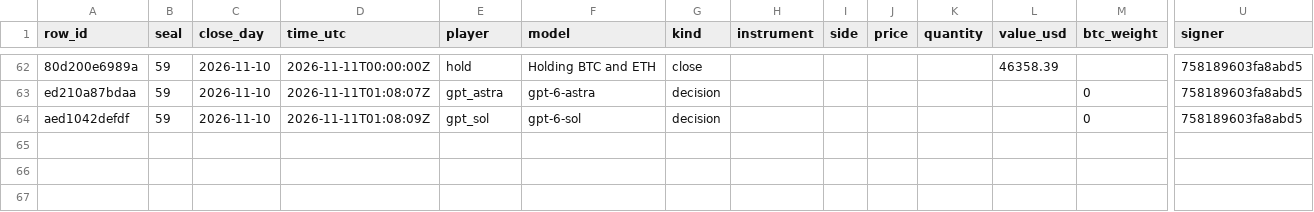
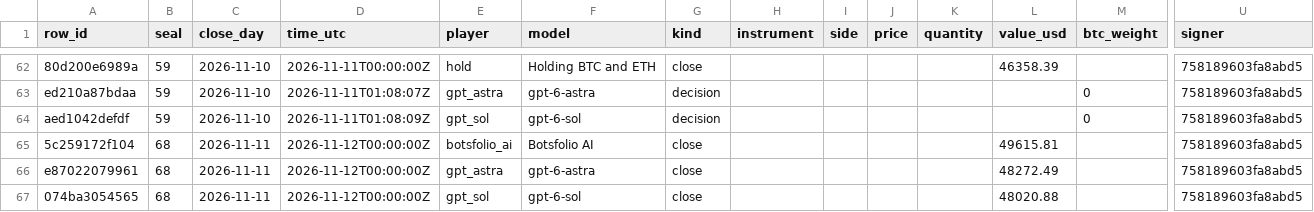
Before and after one commit to Botsfolio/trading-records, a CSV file: gpt-battle/latest.csv, drawn as a sheet; only a part is shown, gaps mark what is left out; rows hold the shown columns only; the diff covers the shown part only; the diff names each change by its address in the sheet, - before the commit and + after, or states it on an @@ line.

```diff
--- a/gpt-battle/latest.csv
+++ b/gpt-battle/latest.csv
+row 65: 5c259172f104 | 68 | 2026-11-11 | 2026-11-12T00:00:00Z | botsfolio_ai | Botsfolio AI | close |  |  |  |  | 49615.81 |  | 758189603fa8abd5
+row 66: e87022079961 | 68 | 2026-11-11 | 2026-11-12T00:00:00Z | gpt_astra | gpt-6-astra | close |  |  |  |  | 48272.49 |  | 758189603fa8abd5
+row 67: 074ba3054565 | 68 | 2026-11-11 | 2026-11-12T00:00:00Z | gpt_sol | gpt-6-sol | close |  |  |  |  | 48020.88 |  | 758189603fa8abd5
```
Also changed, not shown: 3 added rows elsewhere in this file, battle/latest.csv, 9 other files.
